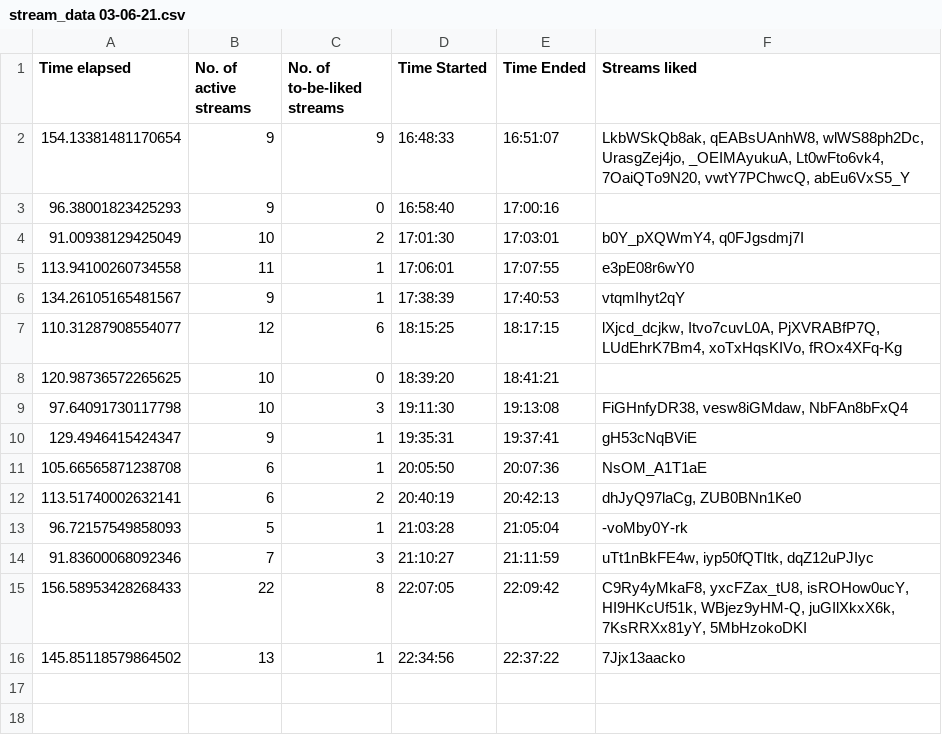
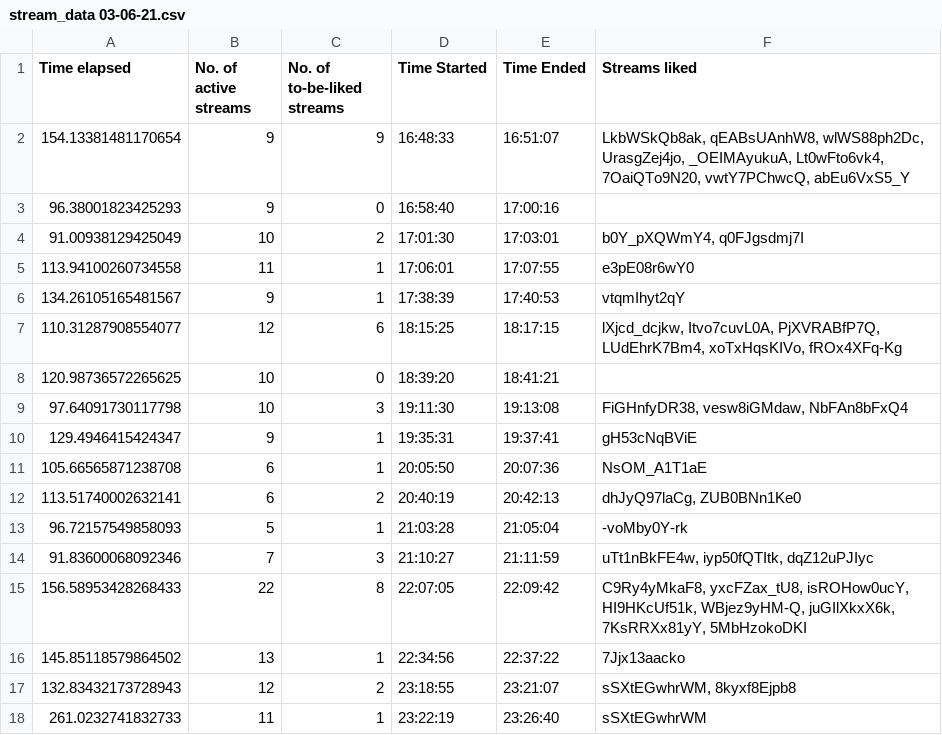
Before and after one commit to H-isaac23/Youtube-Streams-Liker, a CSV file: Stream data/stream_data 03-06-21.csv, drawn as a sheet.

Commit message:
final stream data 3-6-21

```diff
--- a/Stream data/stream_data 03-06-21.csv
+++ b/Stream data/stream_data 03-06-21.csv
@@ -16 +16,3 @@ Time elapsed,No. of active streams,No. of to-be-liked streams,Time Started,Time
 145.85118579864502,13,1,22:34:56,22:37:22,7Jjx13aacko
+132.83432173728943,12,2,23:18:55,23:21:07,"sSXtEGwhrWM, 8kyxf8Ejpb8"
+261.0232741832733,11,1,23:22:19,23:26:40,sSXtEGwhrWM
```
